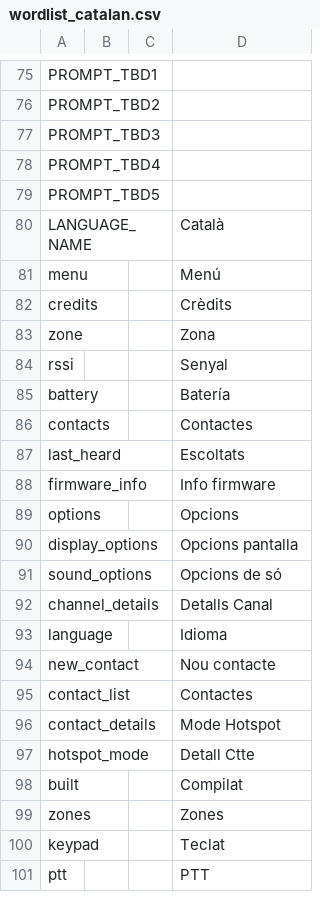
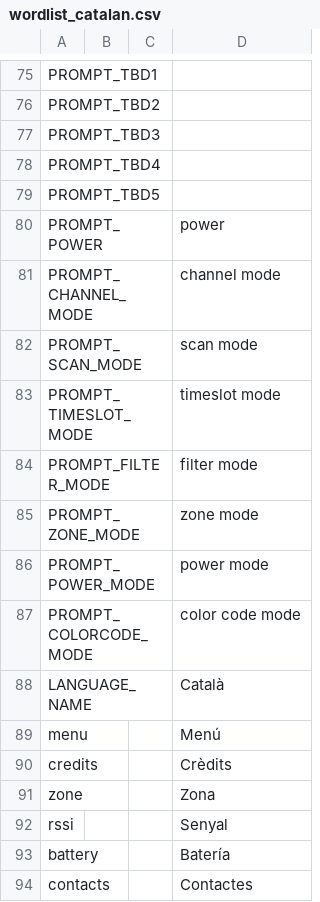
Before and after one commit to vk7js/voice-prompts, a CSV file: languages/catalan/wordlist_catalan.csv, drawn as a sheet; only a part is shown, gaps mark what is left out; the shorter side is filled out with more unchanged rows.

```diff
--- a/languages/catalan/wordlist_catalan.csv
+++ b/languages/catalan/wordlist_catalan.csv
@@ -79,2 +79,10 @@ PROMPT_TBD4,,,
 PROMPT_TBD5,,,
+PROMPT_POWER,,,power
+PROMPT_CHANNEL_MODE,,,channel mode
+PROMPT_SCAN_MODE,,,scan mode
+PROMPT_TIMESLOT_MODE,,,timeslot mode
+PROMPT_FILTER_MODE,,,filter mode
+PROMPT_ZONE_MODE,,,zone mode
+PROMPT_POWER_MODE,,,power mode
+PROMPT_COLORCODE_MODE,,,color code mode
 LANGUAGE_NAME,,,Català
```
Also changed, not shown: languages/czech/wordlist_czech.csv, languages/danish/wordlist_danish.csv, 12 other files.
